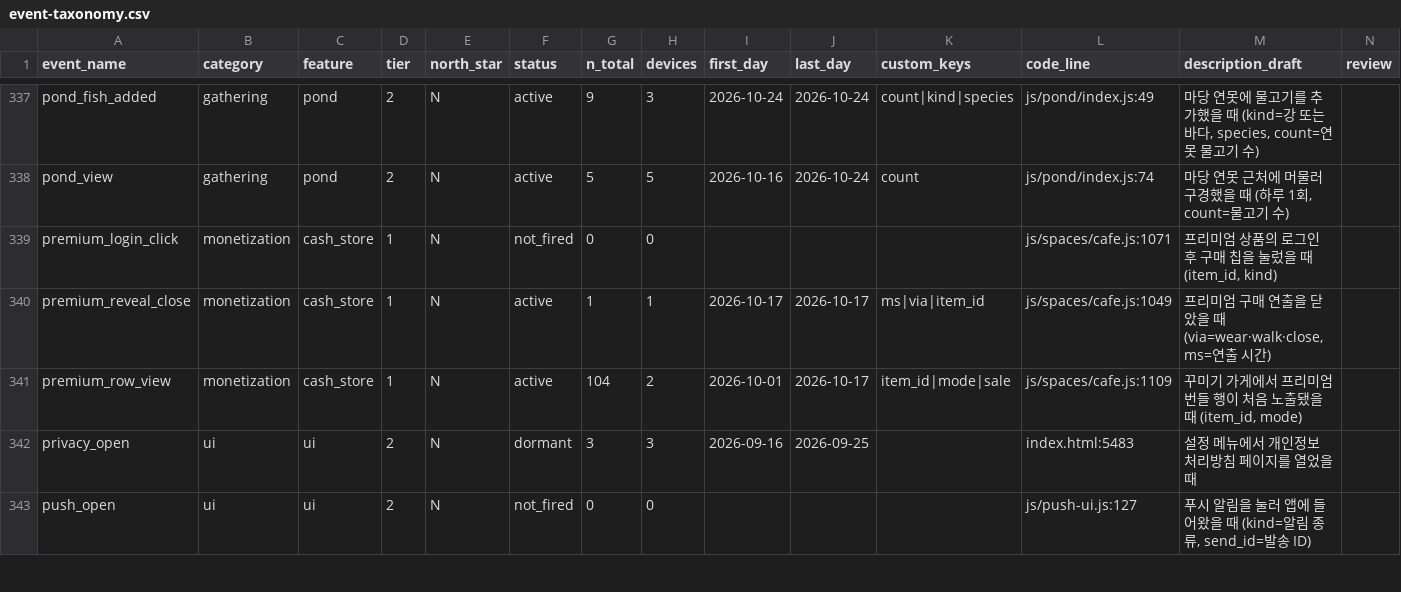
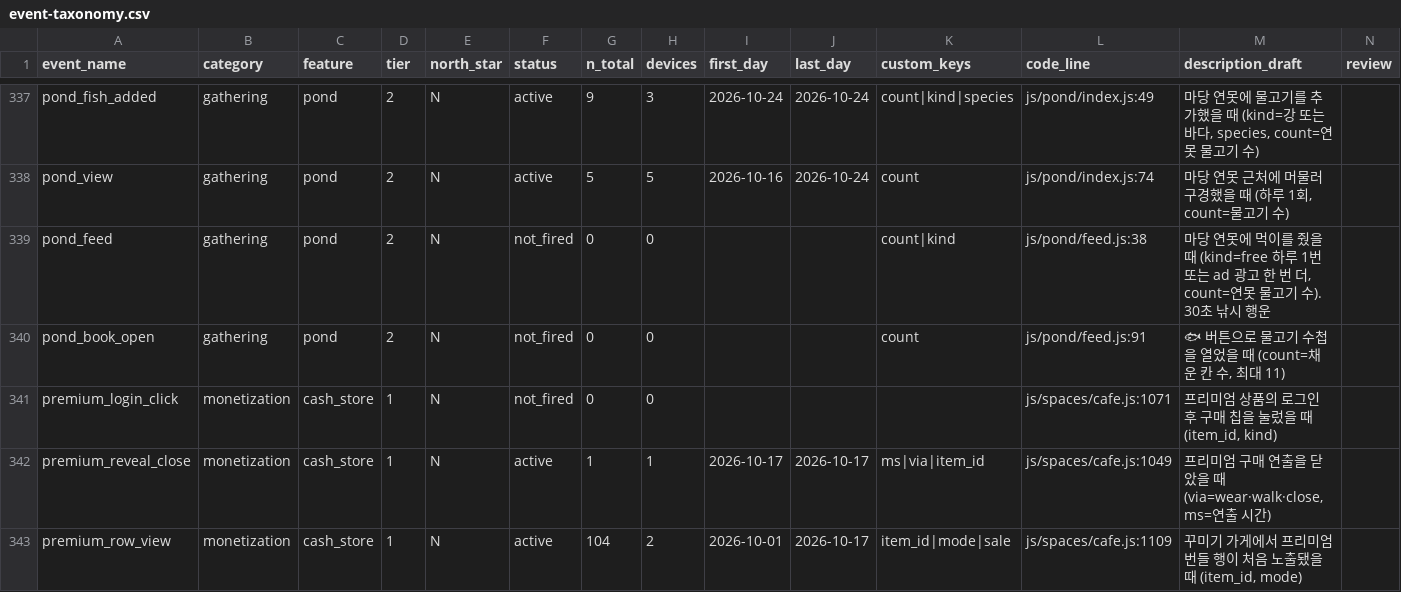
Before and after one commit to UICHEOL-HWANG/calm_forest, a CSV file: docs/analysis/event-taxonomy.csv, drawn as a sheet; only a part is shown, gaps mark what is left out; the shorter side is filled out with more unchanged rows; rows hold the shown columns only; the diff names each change by its address in the sheet, - before the commit and + after, or states it on an @@ line.

```diff
--- a/docs/analysis/event-taxonomy.csv
+++ b/docs/analysis/event-taxonomy.csv
+row 339: pond_feed | gathering | pond | 2 | N | not_fired | 0 | 0 |  |  | count|kind | js/pond/feed.js:38 | 마당 연못에 먹이를 줬을 때 (kind=free 하루 1번 또는 ad 광고 한 번 더, count=연못 물고기 수). 30초 낚시 행운
+row 340: pond_book_open | gathering | pond | 2 | N | not_fired | 0 | 0 |  |  | count | js/pond/feed.js:91 | 🐟 버튼으로 물고기 수첩을 열었을 때 (count=채운 칸 수, 최대 11)
```
Also changed, not shown: 6 other files.
